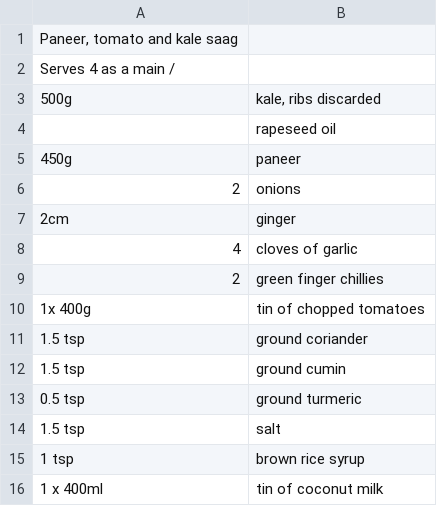
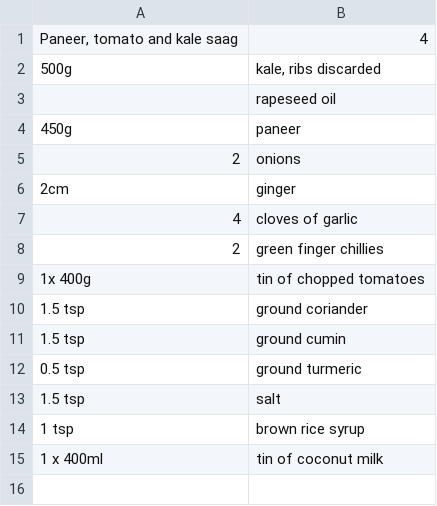
Before and after one commit to DeemoONeill/recipes_py, a CSV file: recipe_csvs/Paneer, tomato and kale saag.csv, drawn as a sheet.

```diff
--- a/recipe_csvs/Paneer, tomato and kale saag.csv
+++ b/recipe_csvs/Paneer, tomato and kale saag.csv
@@ -1,3 +1,2 @@
-"Paneer, tomato and kale saag",
-Serves 4 as a main /,
+"Paneer, tomato and kale saag",4
 500g,"kale, ribs discarded"
```
Also changed, not shown: recipe_csvs/Autumn Pilau.csv, recipe_csvs/Honey, Soy and ginger braised tofu.csv, 37 other files.
